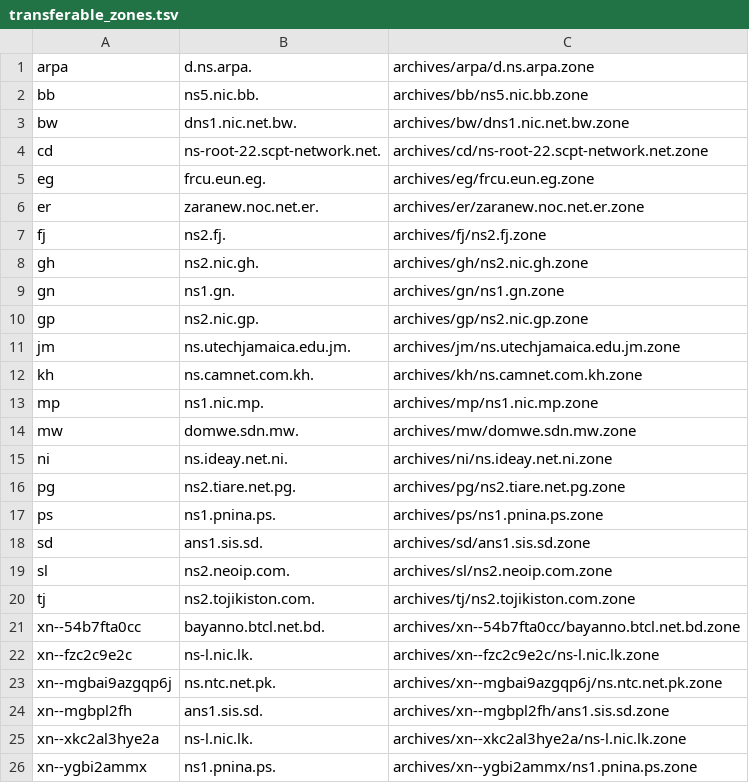
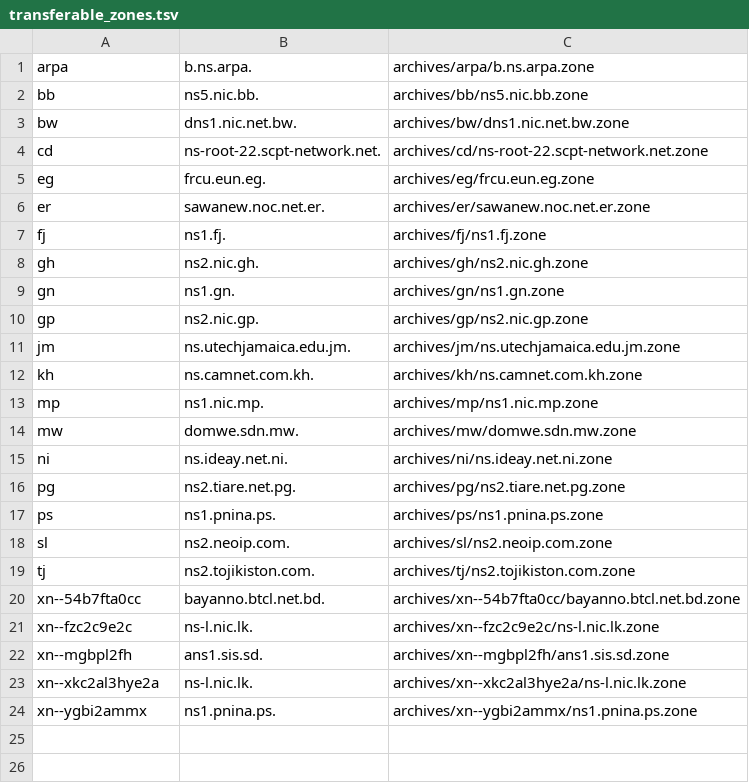
Before and after one commit to vuong2023/TLDR-2, a TSV file: transferable_zones.tsv, drawn as a sheet.

```diff
--- a/transferable_zones.tsv
+++ b/transferable_zones.tsv
@@ -1,2 +1,2 @@
-arpa	d.ns.arpa.	archives/arpa/d.ns.arpa.zone
+arpa	b.ns.arpa.	archives/arpa/b.ns.arpa.zone
 bb	ns5.nic.bb.	archives/bb/ns5.nic.bb.zone
@@ -5,4 +5,4 @@ cd	ns-root-22.scpt-network.net.	archives/cd/ns-root-22.scpt-network.net.zone
 eg	frcu.eun.eg.	archives/eg/frcu.eun.eg.zone
-er	zaranew.noc.net.er.	archives/er/zaranew.noc.net.er.zone
-fj	ns2.fj.	archives/fj/ns2.fj.zone
+er	sawanew.noc.net.er.	archives/er/sawanew.noc.net.er.zone
+fj	ns1.fj.	archives/fj/ns1.fj.zone
 gh	ns2.nic.gh.	archives/gh/ns2.nic.gh.zone
@@ -17,3 +17,2 @@ pg	ns2.tiare.net.pg.	archives/pg/ns2.tiare.net.pg.zone
 ps	ns1.pnina.ps.	archives/ps/ns1.pnina.ps.zone
-sd	ans1.sis.sd.	archives/sd/ans1.sis.sd.zone
 sl	ns2.neoip.com.	archives/sl/ns2.neoip.com.zone
@@ -22,3 +21,2 @@ xn--54b7fta0cc	bayanno.btcl.net.bd.	archives/xn--54b7fta0cc/bayanno.btcl.net.bd.
 xn--fzc2c9e2c	ns-l.nic.lk.	archives/xn--fzc2c9e2c/ns-l.nic.lk.zone
-xn--mgbai9azgqp6j	ns.ntc.net.pk.	archives/xn--mgbai9azgqp6j/ns.ntc.net.pk.zone
 xn--mgbpl2fh	ans1.sis.sd.	archives/xn--mgbpl2fh/ans1.sis.sd.zone
```
Also changed, not shown: 8 other files.
